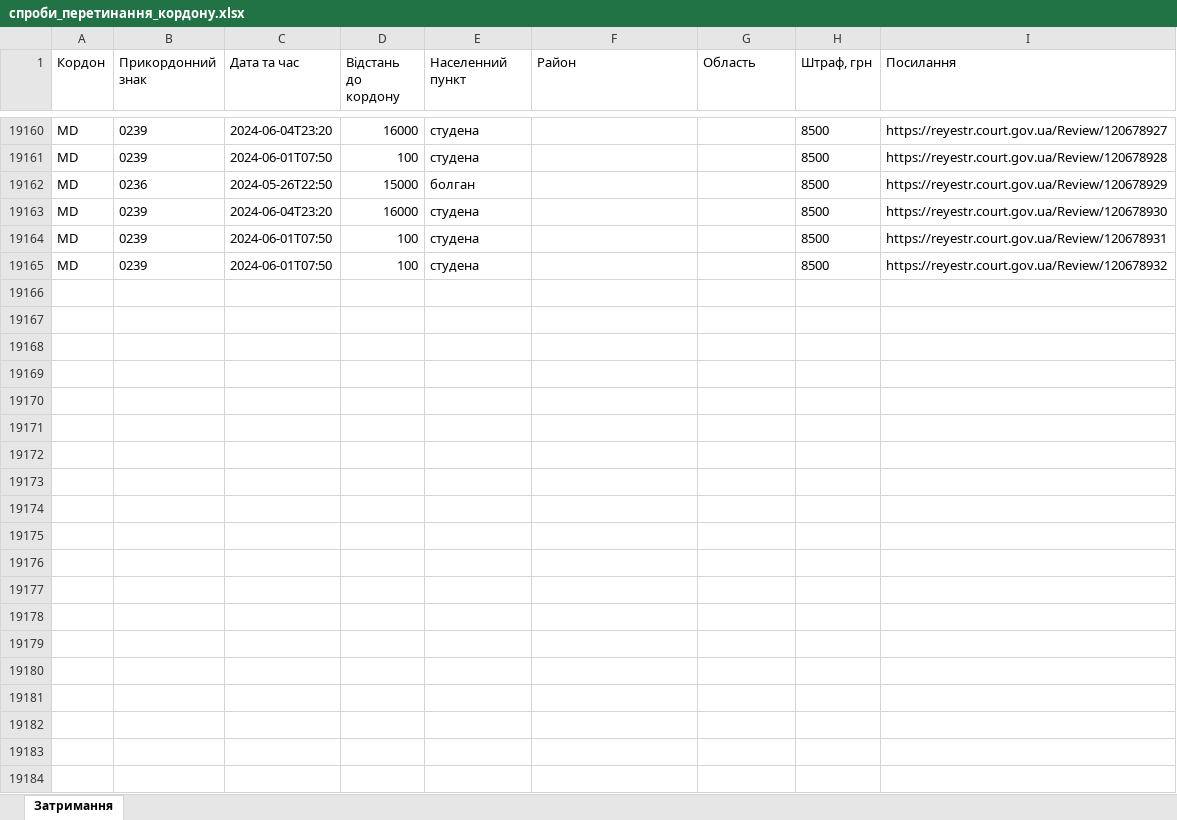
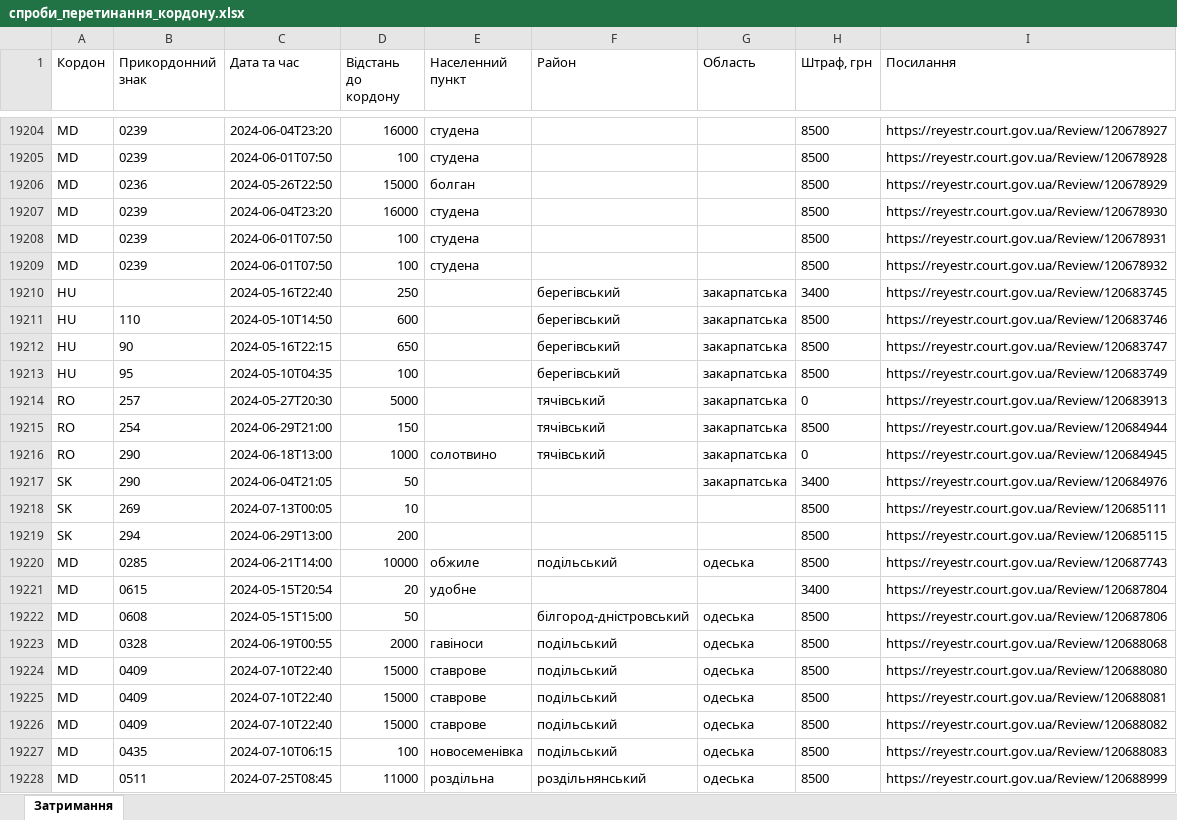
Before and after one commit to profwernstrom/noescape, an Excel workbook: public/спроби_перетинання_кордону.xlsx, sheet Затримання, drawn as a sheet; only a part is shown, gaps mark what is left out; values as stored, in another font and other column widths than the file's, no borders; the diff covers the shown part only; the diff names each change by its address in the sheet, - before the commit and + after, or states it on an @@ line.

Commit message:
Update data

```diff
--- a/public/спроби_перетинання_кордону.xlsx (sheet Затримання)
+++ b/public/спроби_перетинання_кордону.xlsx (sheet Затримання)
+row 19210: HU |  | 2024-05-16T22:40 | 250 |  | берегівський | закарпатська | 3400 | https://reyestr.court.gov.ua/Review/120683745
+row 19211: HU | 110 | 2024-05-10T14:50 | 600 |  | берегівський | закарпатська | 8500 | https://reyestr.court.gov.ua/Review/120683746
+row 19212: HU | 90 | 2024-05-16T22:15 | 650 |  | берегівський | закарпатська | 8500 | https://reyestr.court.gov.ua/Review/120683747
+row 19213: HU | 95 | 2024-05-10T04:35 | 100 |  | берегівський | закарпатська | 8500 | https://reyestr.court.gov.ua/Review/120683749
+row 19214: RO | 257 | 2024-05-27T20:30 | 5000 |  | тячівський | закарпатська | 0 | https://reyestr.court.gov.ua/Review/120683913
+row 19215: RO | 254 | 2024-06-29T21:00 | 150 |  | тячівський | закарпатська | 8500 | https://reyestr.court.gov.ua/Review/120684944
+row 19216: RO | 290 | 2024-06-18T13:00 | 1000 | солотвино | тячівський | закарпатська | 0 | https://reyestr.court.gov.ua/Review/120684945
+row 19217: SK | 290 | 2024-06-04T21:05 | 50 |  |  | закарпатська | 3400 | https://reyestr.court.gov.ua/Review/120684976
+row 19218: SK | 269 | 2024-07-13T00:05 | 10 |  |  |  | 8500 | https://reyestr.court.gov.ua/Review/120685111
+row 19219: SK | 294 | 2024-06-29T13:00 | 200 |  |  |  | 8500 | https://reyestr.court.gov.ua/Review/120685115
+row 19220: MD | 0285 | 2024-06-21T14:00 | 10000 | обжиле | подільський | одеська | 8500 | https://reyestr.court.gov.ua/Review/120687743
+row 19221: MD | 0615 | 2024-05-15T20:54 | 20 | удобне |  |  | 3400 | https://reyestr.court.gov.ua/Review/120687804
+row 19222: MD | 0608 | 2024-05-15T15:00 | 50 |  | білгород-дністровський | одеська | 8500 | https://reyestr.court.gov.ua/Review/120687806
+row 19223: MD | 0328 | 2024-06-19T00:55 | 2000 | гавіноси | подільський | одеська | 8500 | https://reyestr.court.gov.ua/Review/120688068
+row 19224: MD | 0409 | 2024-07-10T22:40 | 15000 | ставрове | подільський | одеська | 8500 | https://reyestr.court.gov.ua/Review/120688080
+row 19225: MD | 0409 | 2024-07-10T22:40 | 15000 | ставрове | подільський | одеська | 8500 | https://reyestr.court.gov.ua/Review/120688081
+row 19226: MD | 0409 | 2024-07-10T22:40 | 15000 | ставрове | подільський | одеська | 8500 | https://reyestr.court.gov.ua/Review/120688082
+row 19227: MD | 0435 | 2024-07-10T06:15 | 100 | новосеменівка | подільський | одеська | 8500 | https://reyestr.court.gov.ua/Review/120688083
+row 19228: MD | 0511 | 2024-07-25T08:45 | 11000 | роздільна | роздільнянський | одеська | 8500 | https://reyestr.court.gov.ua/Review/120688999
```
Also changed, not shown: 158 added rows and 328 edited cells elsewhere in this sheet, 3 other files.
